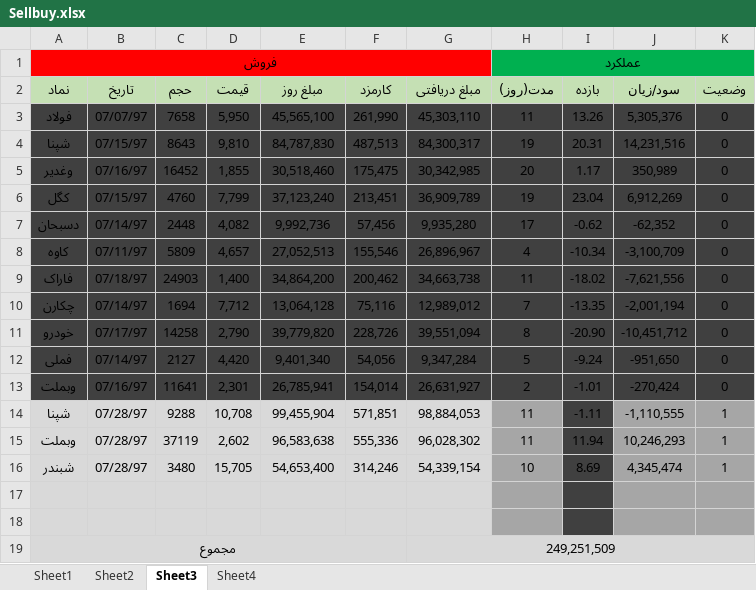
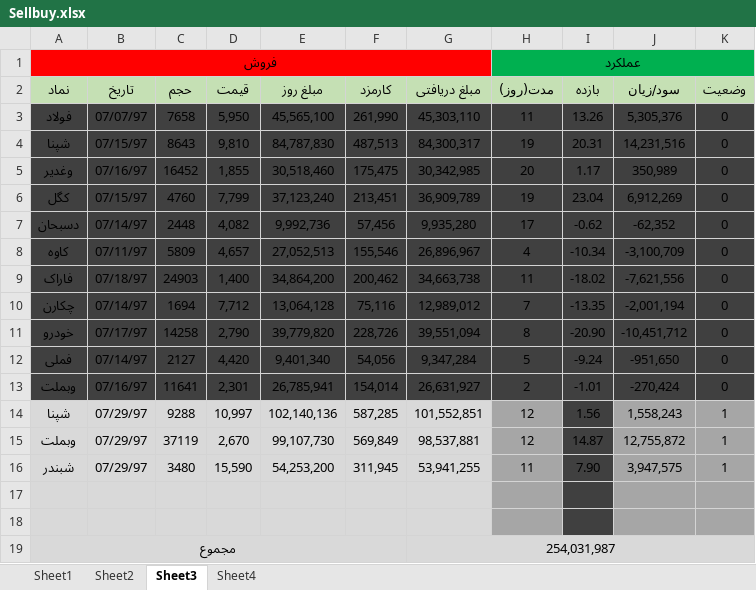
Before and after one commit to mrezakhd1/Excel_SellBuy, an Excel workbook: Sellbuy.xlsx, sheet Sheet3, drawn as a sheet; values as stored, in another font and other column widths than the file's, no borders; conditional formats not drawn; the diff names each change by its address in the sheet, - before the commit and + after, or states it on an @@ line.

Commit message:
970729 - +862

```diff
--- a/Sellbuy.xlsx (sheet Sheet3)
+++ b/Sellbuy.xlsx (sheet Sheet3)
-B14:B16 (تاریخ): 07/28/97
+B14:B16 (تاریخ): 07/29/97
-D14 (قیمت): 10,708
+D14 (قیمت): 10,997
-E14 (مبلغ روز): 99,455,904
+E14 (مبلغ روز): 102,140,136
-F14 (کارمزد): 571,851
+F14 (کارمزد): 587,285
-G14 (مبلغ دریافتی): 98,884,053
+G14 (مبلغ دریافتی): 101,552,851
-H14:H15 (مدت(روز)): 11
+H14:H15 (مدت(روز)): 12
-I14 (بازده): -1.11
+I14 (بازده): 1.56
-J14 (سود/زیان): -1,110,555
+J14 (سود/زیان): 1,558,243
-D15 (قیمت): 2,602
+D15 (قیمت): 2,670
-E15 (مبلغ روز): 96,583,638
+E15 (مبلغ روز): 99,107,730
-F15 (کارمزد): 555,336
+F15 (کارمزد): 569,849
-G15 (مبلغ دریافتی): 96,028,302
+G15 (مبلغ دریافتی): 98,537,881
-I15 (بازده): 11.94
+I15 (بازده): 14.87
-J15 (سود/زیان): 10,246,293
+J15 (سود/زیان): 12,755,872
-D16 (قیمت): 15,705
+D16 (قیمت): 15,590
-E16 (مبلغ روز): 54,653,400
+E16 (مبلغ روز): 54,253,200
-F16 (کارمزد): 314,246
+F16 (کارمزد): 311,945
-G16 (مبلغ دریافتی): 54,339,154
+G16 (مبلغ دریافتی): 53,941,255
-H16 (مدت(روز)): 10
+H16 (مدت(روز)): 11
-I16 (بازده): 8.69
+I16 (بازده): 7.90
-J16 (سود/زیان): 4,345,474
+J16 (سود/زیان): 3,947,575
-G19 (مبلغ دریافتی): 249,251,509
+G19 (مبلغ دریافتی): 254,031,987
```
Also changed, not shown: sheet Sheet1.
